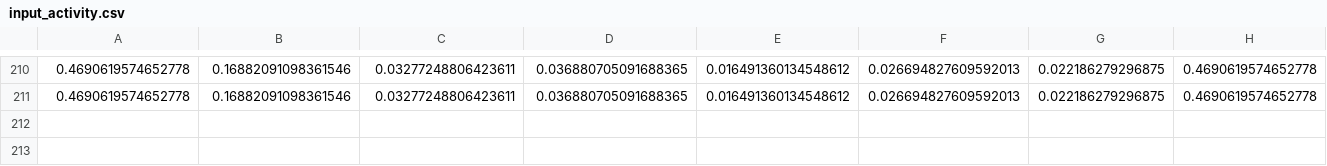
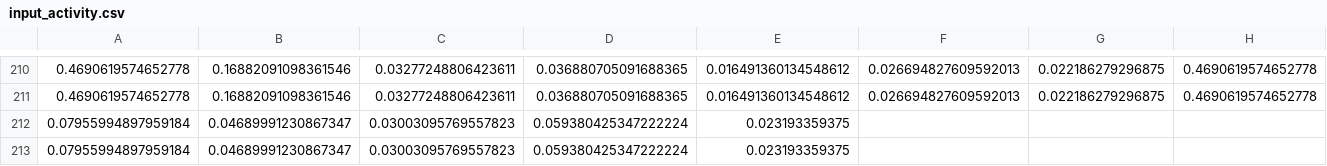
Before and after one commit to ChWol/Thesis, a CSV file: Training_pytorch/input_activity.csv, drawn as a sheet; only a part is shown, gaps mark what is left out; rows hold the shown columns only; the diff names each change by its address in the sheet, - before the commit and + after, or states it on an @@ line.

```diff
--- a/Training_pytorch/input_activity.csv
+++ b/Training_pytorch/input_activity.csv
+row 212: 0.07955994897959184 | 0.04689991230867347 | 0.03003095769557823 | 0.059380425347222224 | 0.023193359375
+row 213: 0.07955994897959184 | 0.04689991230867347 | 0.03003095769557823 | 0.059380425347222224 | 0.023193359375
```
Also changed, not shown: Training_pytorch/NeuroSim_Output.csv, Training_pytorch/NeuroSim_Results_Each_Epoch/NeuroSim_Breakdown_Epock_0.csv.
